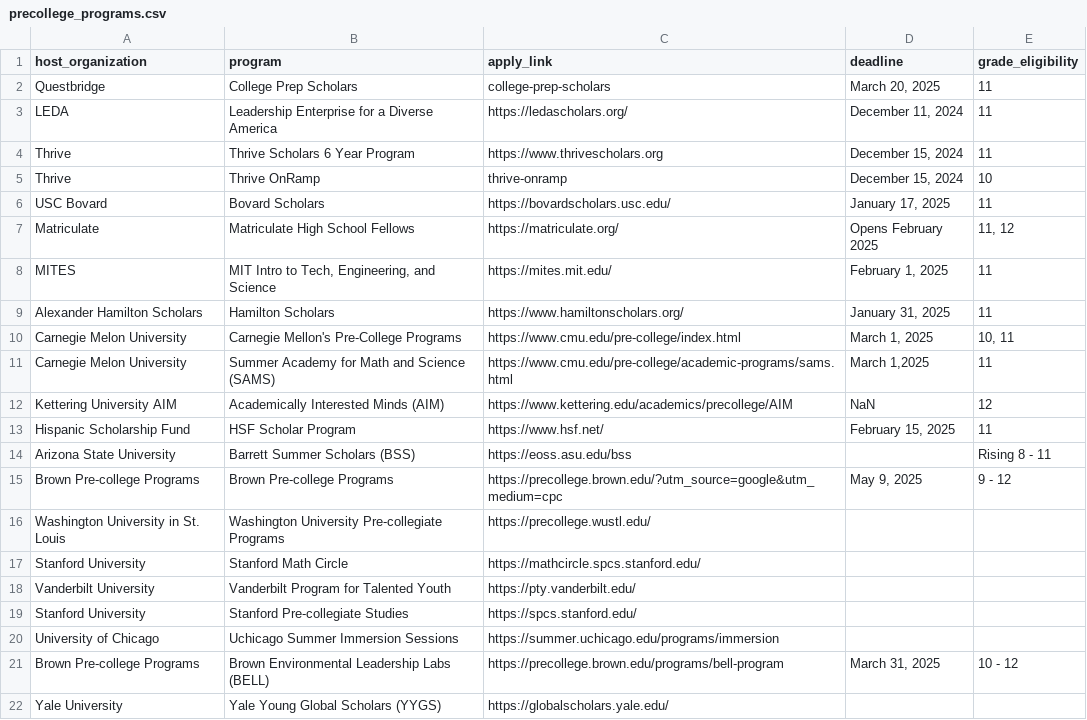
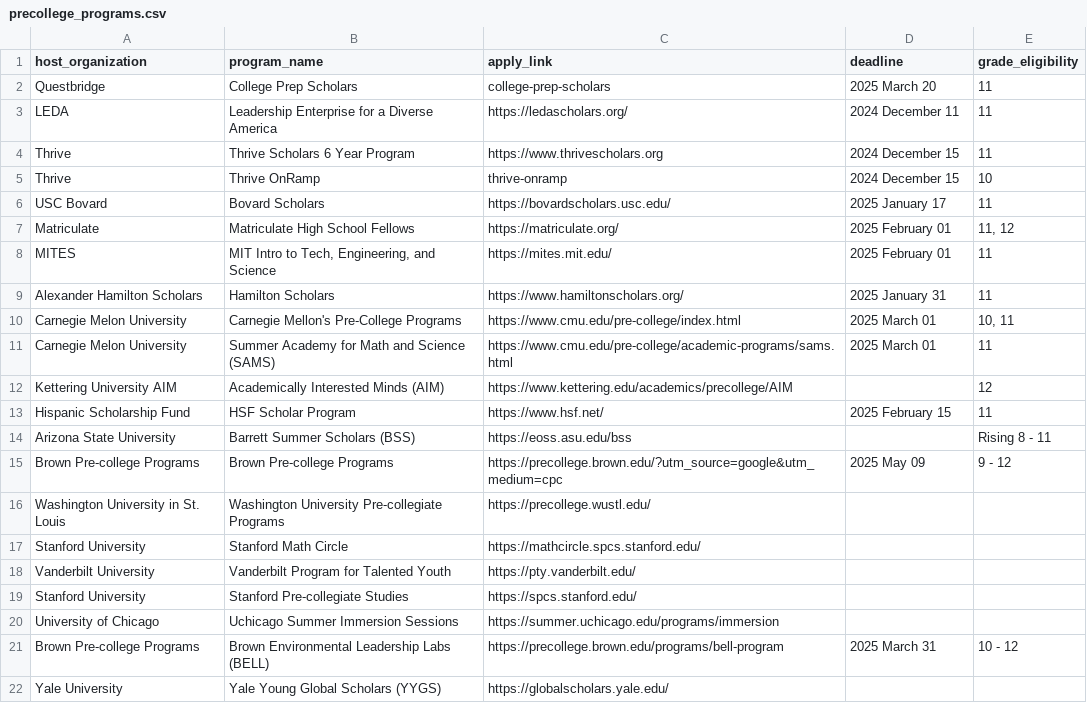
Before and after one commit to DangeloV-2025/AccessPoint, a CSV file: Access_point/assets/csv/precollege_programs.csv, drawn as a sheet; the diff names each change by its address in the sheet, - before the commit and + after, or states it on an @@ line.

Commit message:
Updated resources
Updated fly_ins, precollege_programs, scholarships, so they display the csvs we have set up!

```diff
--- a/Access_point/assets/csv/precollege_programs.csv
+++ b/Access_point/assets/csv/precollege_programs.csv
-B1: program
+B1: program_name
-D2 (deadline): March 20, 2025
+D2 (deadline): 2025 March 20
-D3 (deadline): December 11, 2024
+D3 (deadline): 2024 December 11
-D4:D5 (deadline): December 15, 2024
+D4:D5 (deadline): 2024 December 15
-D6 (deadline): January 17, 2025
+D6 (deadline): 2025 January 17
-D7 (deadline): Opens February 2025
+D7 (deadline): 2025 February 01
-D8 (deadline): February 1, 2025
+D8 (deadline): 2025 February 01
-D9 (deadline): January 31, 2025
+D9 (deadline): 2025 January 31
-D10 (deadline): March 1, 2025
+D10 (deadline): 2025 March 01
-D11 (deadline): March 1,2025
+D11 (deadline): 2025 March 01
-D12 (deadline): NaN
+D12 (deadline): (empty)
-D13 (deadline): February 15, 2025
+D13 (deadline): 2025 February 15
-D15 (deadline): May 9, 2025
+D15 (deadline): 2025 May 09
-D21 (deadline): March 31, 2025
+D21 (deadline): 2025 March 31
```
Also changed, not shown: Access_point/assets/csv/fly_ins.csv, Access_point/assets/csv/scholarships.csv, 3 other files.
